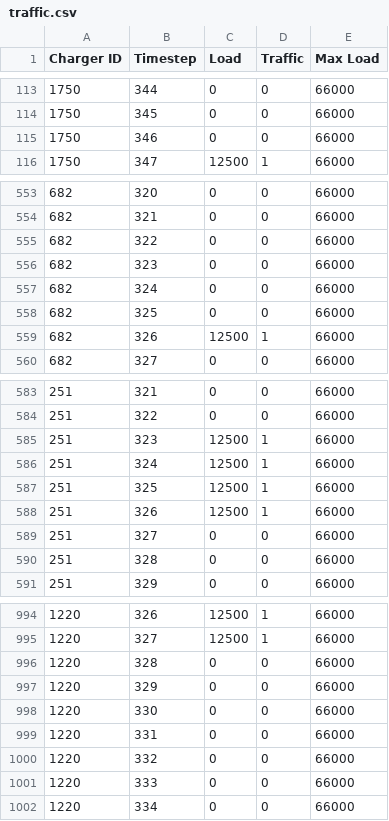
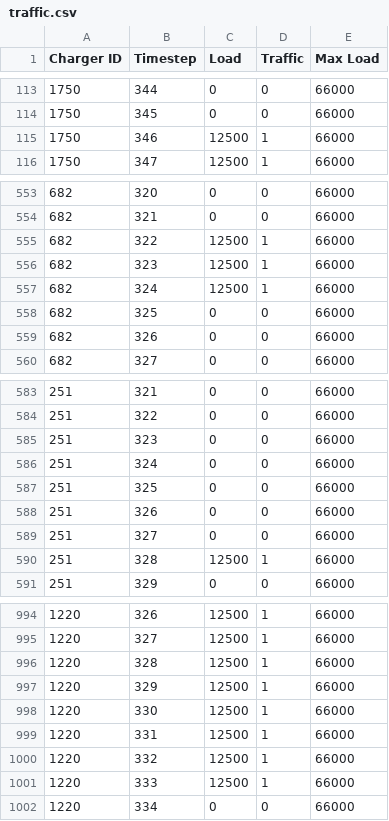
Before and after one commit to LucasHartmanWestern/rl-for-vrp-csp, a CSV file: outputs/traffic.csv, drawn as a sheet; only a part is shown, gaps mark what is left out; the diff covers the shown part only.

```diff
--- a/outputs/traffic.csv
+++ b/outputs/traffic.csv
@@ -114,3 +114,3 @@ Charger ID,Timestep,Load,Traffic,Max Load
 1750,345,0,0,66000
-1750,346,0,0,66000
+1750,346,12500,1,66000
 1750,347,12500,1,66000
@@ -554,7 +554,7 @@ Charger ID,Timestep,Load,Traffic,Max Load
 682,321,0,0,66000
-682,322,0,0,66000
-682,323,0,0,66000
-682,324,0,0,66000
+682,322,12500,1,66000
+682,323,12500,1,66000
+682,324,12500,1,66000
 682,325,0,0,66000
-682,326,12500,1,66000
+682,326,0,0,66000
 682,327,0,0,66000
@@ -584,8 +584,8 @@ Charger ID,Timestep,Load,Traffic,Max Load
 251,322,0,0,66000
-251,323,12500,1,66000
-251,324,12500,1,66000
-251,325,12500,1,66000
-251,326,12500,1,66000
+251,323,0,0,66000
+251,324,0,0,66000
+251,325,0,0,66000
+251,326,0,0,66000
 251,327,0,0,66000
-251,328,0,0,66000
+251,328,12500,1,66000
 251,329,0,0,66000
@@ -995,8 +995,8 @@ Charger ID,Timestep,Load,Traffic,Max Load
 1220,327,12500,1,66000
-1220,328,0,0,66000
-1220,329,0,0,66000
-1220,330,0,0,66000
-1220,331,0,0,66000
-1220,332,0,0,66000
-1220,333,0,0,66000
+1220,328,12500,1,66000
+1220,329,12500,1,66000
+1220,330,12500,1,66000
+1220,331,12500,1,66000
+1220,332,12500,1,66000
+1220,333,12500,1,66000
 1220,334,0,0,66000
```
Also changed, not shown: 126 edited cells elsewhere in this file, 7 other files.
